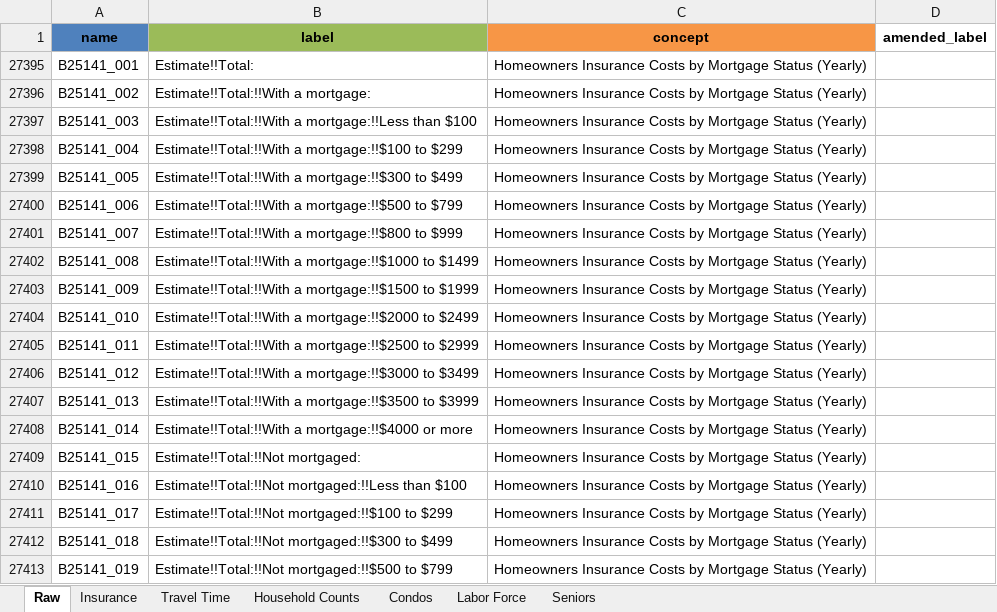
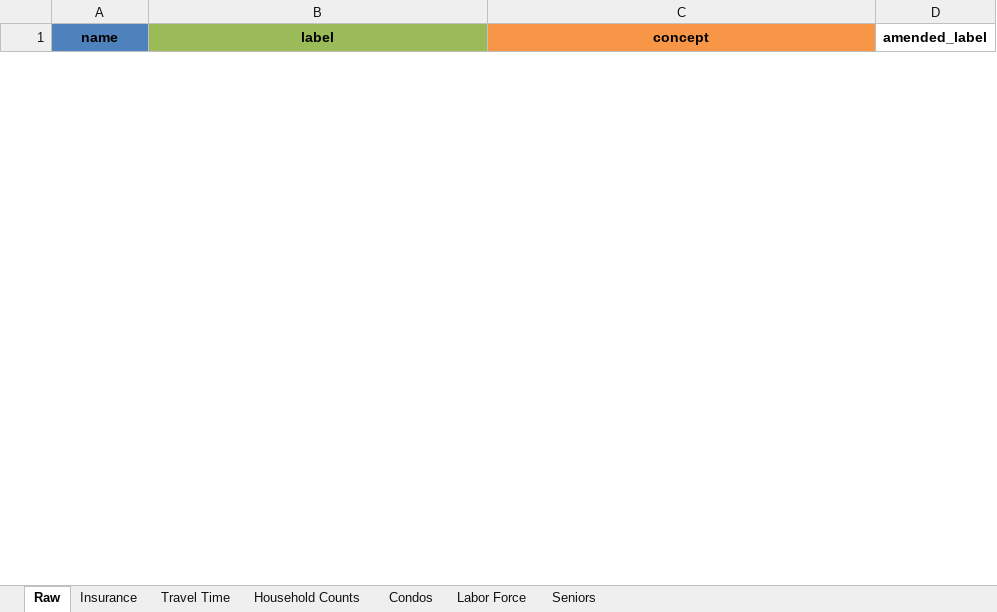
Before and after one commit to ianwellskennedy/acs, an Excel workbook: acs-variables/acs_variables_2024_acs1.xlsx, sheet Raw, drawn as a sheet; only a part is shown; values as stored, in another font and other column widths than the file's, no borders; removed rows and columns are numbered as before the commit, all else as after; the diff covers the shown part only; the diff names each change by its address in the sheet, - before the commit and + after, or states it on an @@ line.

Commit message:
Finalized insurance script

```diff
--- a/acs-variables/acs_variables_2024_acs1.xlsx (sheet Raw)
+++ b/acs-variables/acs_variables_2024_acs1.xlsx (sheet Raw)
@@ row 27395 hidden: B25141_001 | Estimate!!Total: | Homeowners Insurance Costs by Mortgage Status (Yearly) @@
@@ row 27396 hidden: B25141_002 | Estimate!!Total:!!With a mortgage: | Homeowners Insurance Costs by Mortgage Status (Yearly) @@
@@ row 27397 hidden: B25141_003 | Estimate!!Total:!!With a mortgage:!!Less than $100 | Homeowners Insurance Costs by Mortgage Status (Yearly) @@
@@ row 27398 hidden: B25141_004 | Estimate!!Total:!!With a mortgage:!!$100 to $299 | Homeowners Insurance Costs by Mortgage Status (Yearly) @@
@@ row 27399 hidden: B25141_005 | Estimate!!Total:!!With a mortgage:!!$300 to $499 | Homeowners Insurance Costs by Mortgage Status (Yearly) @@
@@ row 27400 hidden: B25141_006 | Estimate!!Total:!!With a mortgage:!!$500 to $799 | Homeowners Insurance Costs by Mortgage Status (Yearly) @@
@@ row 27401 hidden: B25141_007 | Estimate!!Total:!!With a mortgage:!!$800 to $999 | Homeowners Insurance Costs by Mortgage Status (Yearly) @@
@@ row 27402 hidden: B25141_008 | Estimate!!Total:!!With a mortgage:!!$1000 to $1499 | Homeowners Insurance Costs by Mortgage Status (Yearly) @@
@@ row 27403 hidden: B25141_009 | Estimate!!Total:!!With a mortgage:!!$1500 to $1999 | Homeowners Insurance Costs by Mortgage Status (Yearly) @@
@@ row 27404 hidden: B25141_010 | Estimate!!Total:!!With a mortgage:!!$2000 to $2499 | Homeowners Insurance Costs by Mortgage Status (Yearly) @@
@@ row 27405 hidden: B25141_011 | Estimate!!Total:!!With a mortgage:!!$2500 to $2999 | Homeowners Insurance Costs by Mortgage Status (Yearly) @@
@@ row 27406 hidden: B25141_012 | Estimate!!Total:!!With a mortgage:!!$3000 to $3499 | Homeowners Insurance Costs by Mortgage Status (Yearly) @@
@@ row 27407 hidden: B25141_013 | Estimate!!Total:!!With a mortgage:!!$3500 to $3999 | Homeowners Insurance Costs by Mortgage Status (Yearly) @@
@@ row 27408 hidden: B25141_014 | Estimate!!Total:!!With a mortgage:!!$4000 or more | Homeowners Insurance Costs by Mortgage Status (Yearly) @@
@@ row 27409 hidden: B25141_015 | Estimate!!Total:!!Not mortgaged: | Homeowners Insurance Costs by Mortgage Status (Yearly) @@
@@ row 27410 hidden: B25141_016 | Estimate!!Total:!!Not mortgaged:!!Less than $100 | Homeowners Insurance Costs by Mortgage Status (Yearly) @@
@@ row 27411 hidden: B25141_017 | Estimate!!Total:!!Not mortgaged:!!$100 to $299 | Homeowners Insurance Costs by Mortgage Status (Yearly) @@
@@ row 27412 hidden: B25141_018 | Estimate!!Total:!!Not mortgaged:!!$300 to $499 | Homeowners Insurance Costs by Mortgage Status (Yearly) @@
@@ row 27413 hidden: B25141_019 | Estimate!!Total:!!Not mortgaged:!!$500 to $799 | Homeowners Insurance Costs by Mortgage Status (Yearly) @@
```
Also changed, not shown: 59 hidden or unhidden rows elsewhere in this sheet, sheet Insurance, 18 other files.
